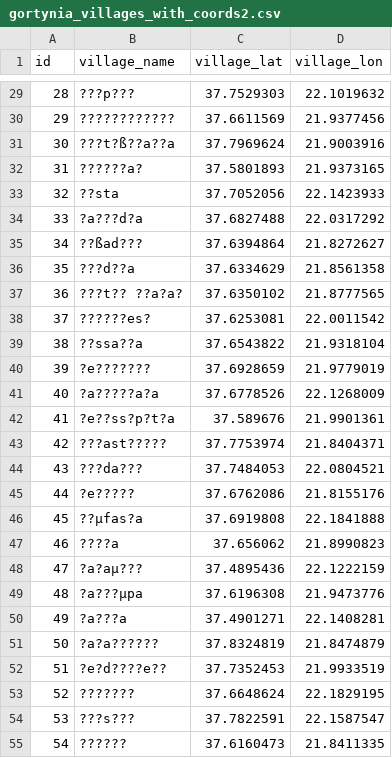
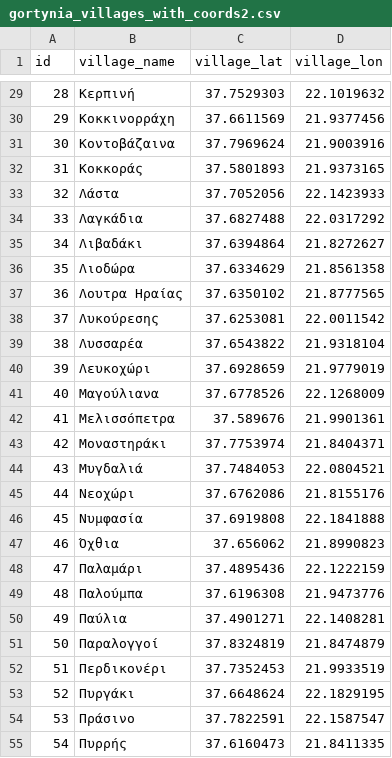
Before and after one commit to NikitasSiannas/gortynia-demo, a CSV file: public/gortynia_villages_with_coords2.csv, drawn as a sheet; only a part is shown, gaps mark what is left out; the diff covers the shown part only; the diff names each change by its address in the sheet, - before the commit and + after, or states it on an @@ line.

```diff
--- a/public/gortynia_villages_with_coords2.csv
+++ b/public/gortynia_villages_with_coords2.csv
-B29 (village_name): ???p???
+B29 (village_name): Κερπινή
-B30 (village_name): ????????????
+B30 (village_name): Κοκκινορράχη
-B31 (village_name): ???t?ß??a??a
+B31 (village_name): Κοντοβάζαινα
-B32 (village_name): ??????a?
+B32 (village_name): Κοκκοράς
-B33 (village_name): ??sta
+B33 (village_name): Λάστα
-B34 (village_name): ?a???d?a
+B34 (village_name): Λαγκάδια
-B35 (village_name): ??ßad???
+B35 (village_name): Λιβαδάκι
-B36 (village_name): ???d??a
+B36 (village_name): Λιοδώρα
-B37 (village_name): ???t?? ??a?a?
+B37 (village_name): Λουτρα Ηραίας
-B38 (village_name): ??????es?
+B38 (village_name): Λυκούρεσης
-B39 (village_name): ??ssa??a
+B39 (village_name): Λυσσαρέα
-B40 (village_name): ?e???????
+B40 (village_name): Λευκοχώρι
-B41 (village_name): ?a?????a?a
+B41 (village_name): Μαγούλιανα
-B42 (village_name): ?e??ss?p?t?a
+B42 (village_name): Μελισσόπετρα
-B43 (village_name): ???ast?????
+B43 (village_name): Μοναστηράκι
-B44 (village_name): ???da???
+B44 (village_name): Μυγδαλιά
-B45 (village_name): ?e?????
+B45 (village_name): Νεοχώρι
-B46 (village_name): ??µfas?a
+B46 (village_name): Νυμφασία
-B47 (village_name): ????a
+B47 (village_name): Όχθια
-B48 (village_name): ?a?aµ???
+B48 (village_name): Παλαμάρι
-B49 (village_name): ?a???µpa
+B49 (village_name): Παλούμπα
-B50 (village_name): ?a???a
+B50 (village_name): Παύλια
-B51 (village_name): ?a?a??????
+B51 (village_name): Παραλογγοί
-B52 (village_name): ?e?d????e??
+B52 (village_name): Περδικονέρι
-B53 (village_name): ???????
+B53 (village_name): Πυργάκι
-B54 (village_name): ???s???
+B54 (village_name): Πράσινο
-B55 (village_name): ??????
+B55 (village_name): Πυρρής
```
Also changed, not shown: 43 edited cells elsewhere in this file, public/gortynia_villages_with_coords.csv, 12 other files.
